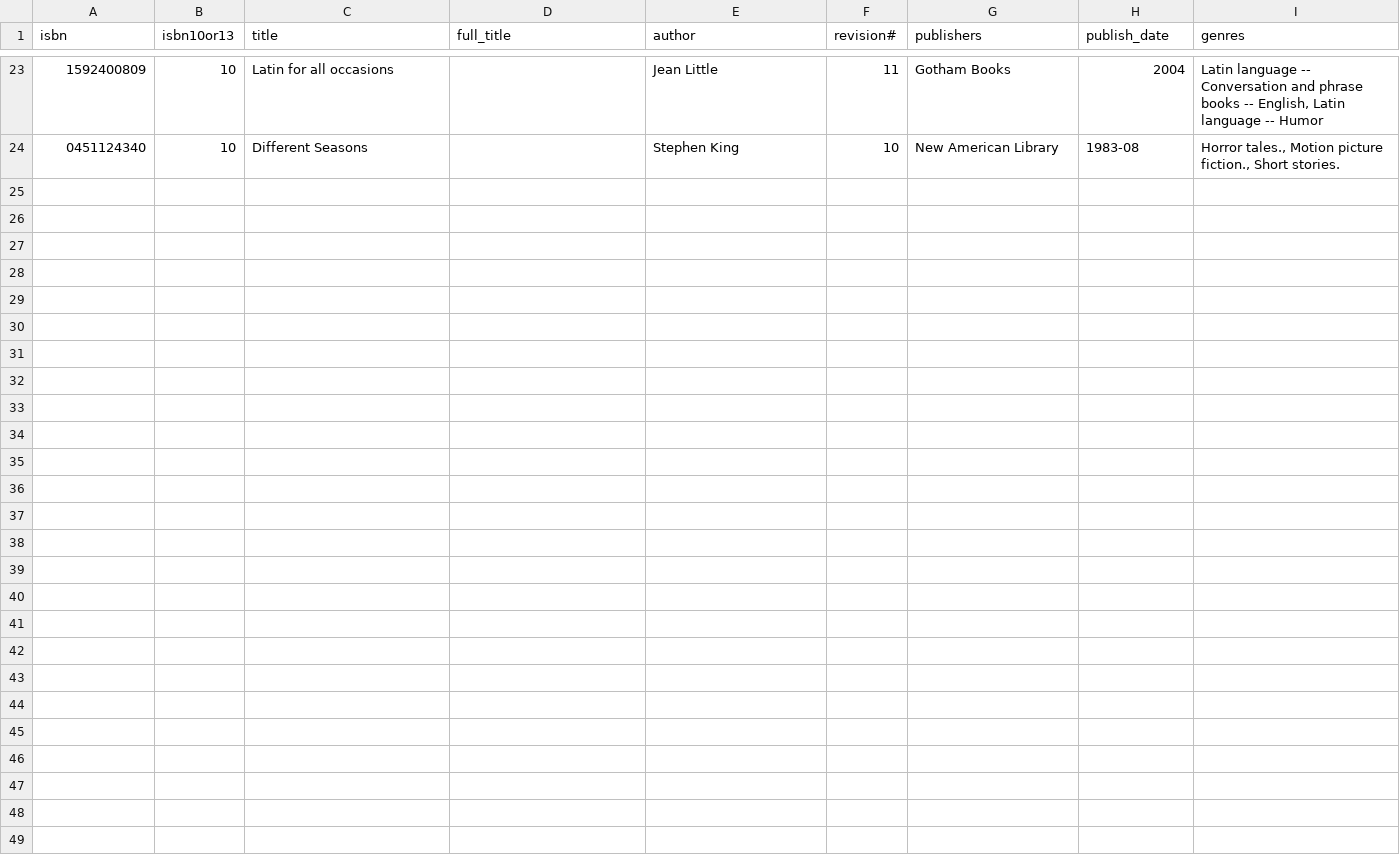
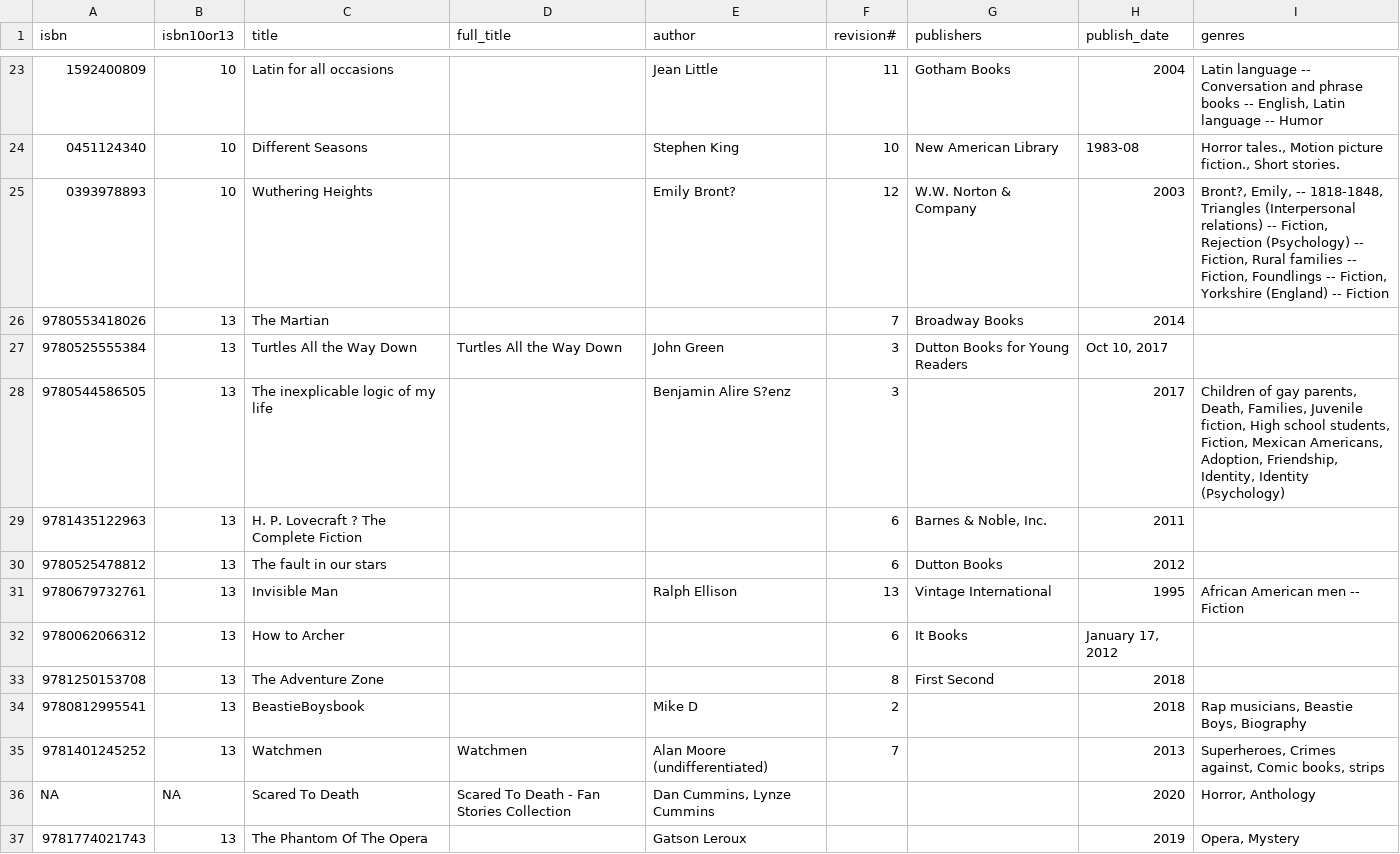
Before and after one commit to echarlesgrasby/library, a CSV file: master_library_file.csv, drawn as a sheet; only a part is shown, gaps mark what is left out; the diff names each change by its address in the sheet, - before the commit and + after, or states it on an @@ line.

```diff
--- a/master_library_file.csv
+++ b/master_library_file.csv
+row 25: 0393978893 | 10 | Wuthering Heights |  | Emily Bront? | 12 | W.W. Norton & Company | 2003 | Bront?, Emily, -- 1818-1848, Triangles (Interpersonal relations) -- Fiction, Rejection (Psychology) -- Fiction, Rural families -- Fiction, Foundlings -- Fiction, Yorkshire (England) -- Fiction
+row 26: 9780553418026 | 13 | The Martian |  |  | 7 | Broadway Books | 2014
+row 27: 9780525555384 | 13 | Turtles All the Way Down | Turtles All the Way Down | John Green | 3 | Dutton Books for Young Readers | Oct 10, 2017
+row 28: 9780544586505 | 13 | The inexplicable logic of my life |  | Benjamin Alire S?enz | 3 |  | 2017 | Children of gay parents, Death, Families, Juvenile fiction, High school students, Fiction, Mexican Americans, Adoption, Friendship, Identity, Identity (Psychology)
+row 29: 9781435122963 | 13 | H. P. Lovecraft ? The Complete Fiction |  |  | 6 | Barnes & Noble, Inc. | 2011
+row 30: 9780525478812 | 13 | The fault in our stars |  |  | 6 | Dutton Books | 2012
+row 31: 9780679732761 | 13 | Invisible Man |  | Ralph Ellison | 13 | Vintage International | 1995 | African American men -- Fiction
+row 32: 9780062066312 | 13 | How to Archer |  |  | 6 | It Books | January 17, 2012
+row 33: 9781250153708 | 13 | The Adventure Zone |  |  | 8 | First Second | 2018
+row 34: 9780812995541 | 13 | BeastieBoysbook |  | Mike D | 2 |  | 2018 | Rap musicians, Beastie Boys, Biography
+row 35: 9781401245252 | 13 | Watchmen | Watchmen | Alan Moore (undifferentiated) | 7 |  | 2013 | Superheroes, Crimes against, Comic books, strips
+row 36: NA | NA | Scared To Death | Scared To Death - Fan Stories Collection | Dan Cummins, Lynze Cummins |  |  | 2020 | Horror, Anthology
+row 37: 9781774021743 | 13 | The Phantom Of The Opera |  | Gatson Leroux |  |  | 2019 | Opera, Mystery
```
Also changed, not shown: 2 other files.
